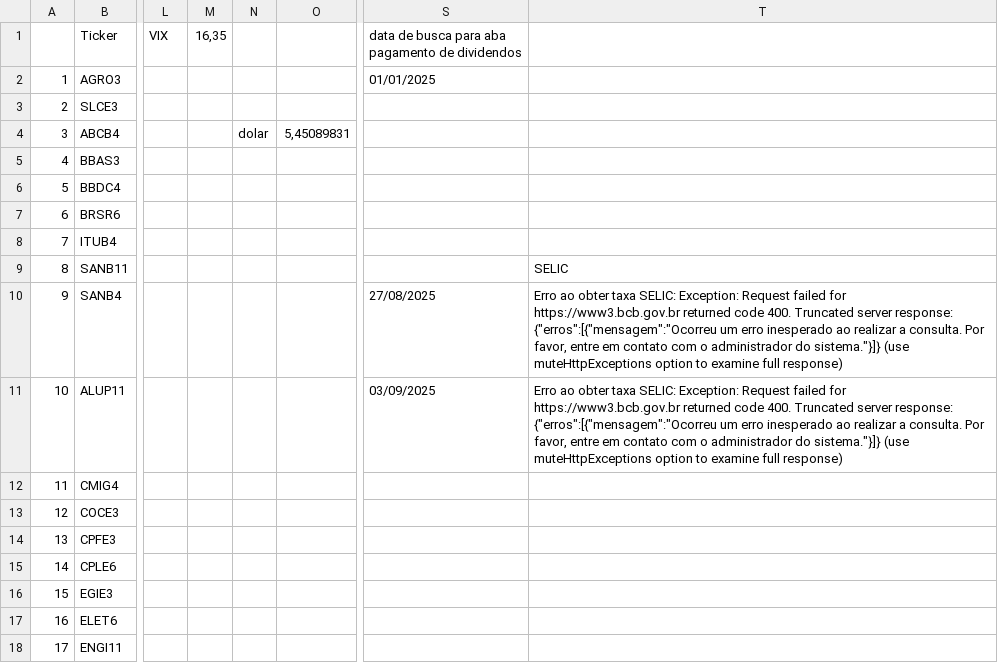
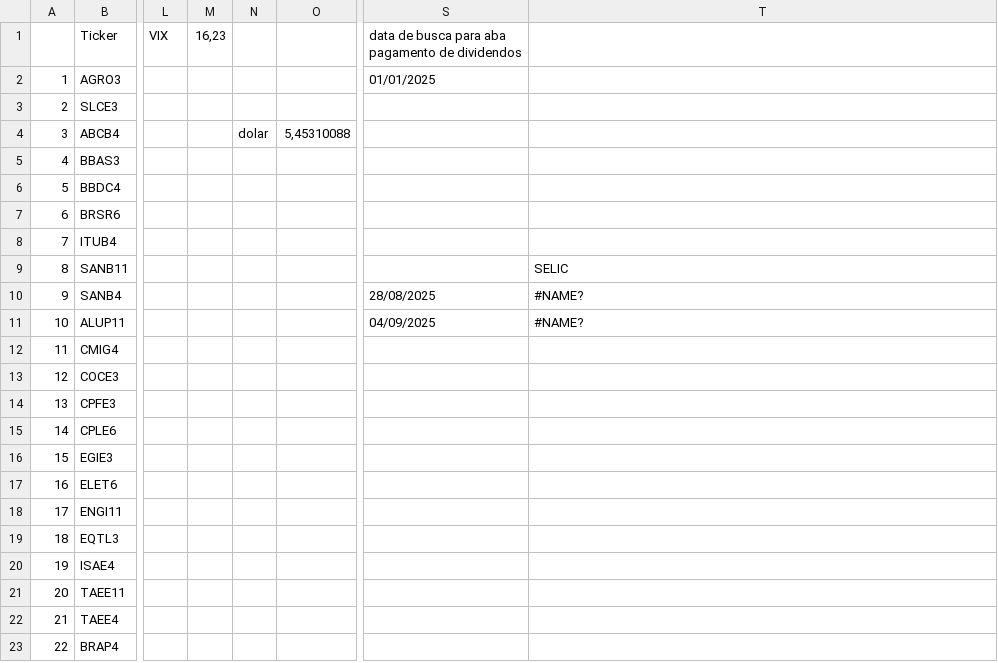
Before and after one commit to rogerioadf/csv-storage, a CSV file: acoes_tickers.csv, drawn as a sheet; only a part is shown, gaps mark what is left out; the shorter side is filled out with more unchanged rows; the diff names each change by its address in the sheet, - before the commit and + after, or states it on an @@ line.

```diff
--- a/acoes_tickers.csv
+++ b/acoes_tickers.csv
-M1: 16,35
+M1: 16,23
-O4: 5,45089831
+O4: 5,45310088
-S10: 27/08/2025
+S10: 28/08/2025
-T10:T11: Erro ao obter taxa SELIC: Exception: Request failed for https://www3.bcb.gov.br returned code 400. Truncated server response: {"erros":[{"mensagem":"Ocorreu um erro inesperado ao realizar a consulta. Por favor, entre em contato com o administrador do sistema."}]} (use muteHttpExceptions option to examine full response)
+T10:T11: #NAME?
-S11: 03/09/2025
+S11: 04/09/2025
```
Also changed, not shown: dividendos.csv, fundamentalista.csv, 2 other files.
